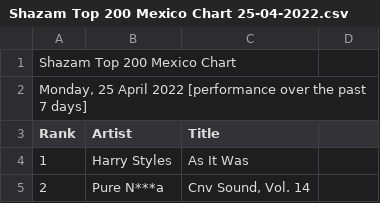
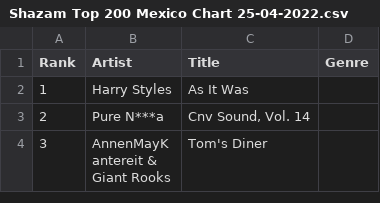
Before and after one commit to JohnBaldeh/326MusicAnalysisProject, a CSV file: database/Mexico/Shazam Top 200 Mexico Chart 25-04-2022.csv, drawn as a sheet; only a part is shown; the shorter side is filled out with more unchanged rows; removed rows and columns are numbered as before the commit, all else as after; the diff names each change by its address in the sheet, - before the commit and + after, or states it on an @@ line.

```diff
--- a/database/Mexico/Shazam Top 200 Mexico Chart 25-04-2022.csv
+++ b/database/Mexico/Shazam Top 200 Mexico Chart 25-04-2022.csv
-row 1: Shazam Top 200 Mexico Chart
-row 2: Monday, 25 April 2022 [performance over the past 7 days]
-D1: (empty)
+D1: Genre
```
Also changed, not shown: database/Canada/Shazam Top 100 Pop 25-04-2022.csv, database/Canada/Shazam Top 200 Canada Chart 25-04-2022.csv, 10 other files.
